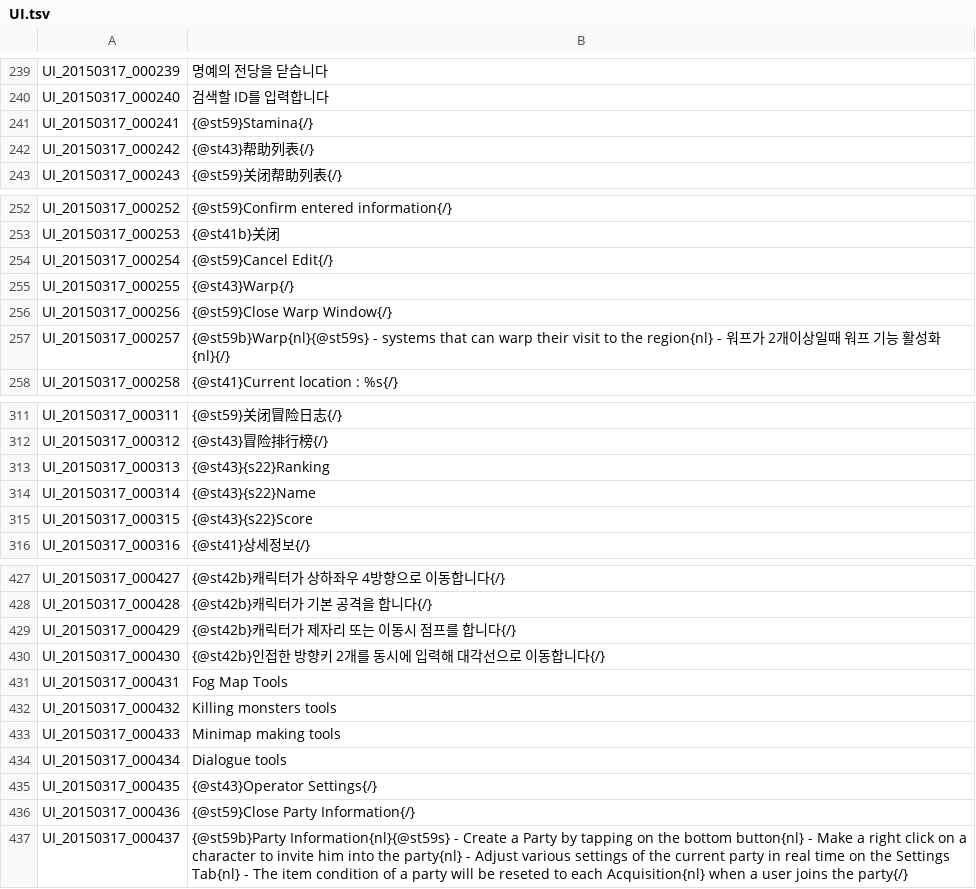
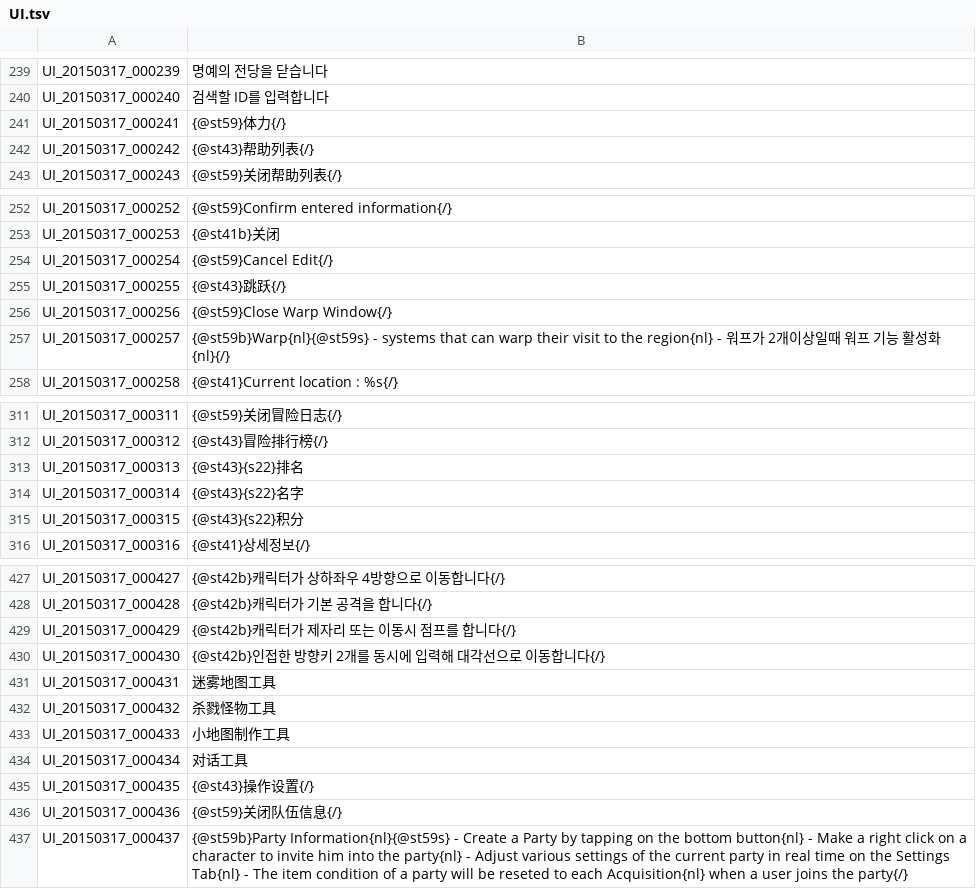
Before and after one commit to unicorn00/ChineseTranslation, a TSV file: UI.tsv, drawn as a sheet; only a part is shown, gaps mark what is left out.

Commit message:
Update UI.tsv

```diff
--- a/UI.tsv
+++ b/UI.tsv
@@ -240,3 +240,3 @@ UI_20150317_000239	명예의 전당을 닫습니다
 UI_20150317_000240	검색할 ID를 입력합니다
-UI_20150317_000241	{@st59}Stamina{/}
+UI_20150317_000241	{@st59}体力{/}
 UI_20150317_000242	{@st43}帮助列表{/}
@@ -254,3 +254,3 @@ UI_20150317_000253	{@st41b}关闭
 UI_20150317_000254	{@st59}Cancel Edit{/}
-UI_20150317_000255	{@st43}Warp{/}
+UI_20150317_000255	{@st43}跳跃{/}
 UI_20150317_000256	{@st59}Close Warp Window{/}
@@ -312,5 +312,5 @@ UI_20150317_000311	{@st59}关闭冒险日志{/}
 UI_20150317_000312	{@st43}冒险排行榜{/}
-UI_20150317_000313	{@st43}{s22}Ranking
-UI_20150317_000314	{@st43}{s22}Name
-UI_20150317_000315	{@st43}{s22}Score
+UI_20150317_000313	{@st43}{s22}排名
+UI_20150317_000314	{@st43}{s22}名字
+UI_20150317_000315	{@st43}{s22}积分
 UI_20150317_000316	{@st41}상세정보{/}
@@ -430,8 +430,8 @@ UI_20150317_000429	{@st42b}캐릭터가 제자리 또는 이동시 점프를 합
 UI_20150317_000430	{@st42b}인접한 방향키 2개를 동시에 입력해 대각선으로 이동합니다{/}
-UI_20150317_000431	Fog Map Tools
-UI_20150317_000432	Killing monsters tools
-UI_20150317_000433	Minimap making tools
-UI_20150317_000434	Dialogue tools
-UI_20150317_000435	{@st43}Operator Settings{/}
-UI_20150317_000436	{@st59}Close Party Information{/}
+UI_20150317_000431	迷雾地图工具
+UI_20150317_000432	杀戮怪物工具
+UI_20150317_000433	小地图制作工具
+UI_20150317_000434	对话工具
+UI_20150317_000435	{@st43}操作设置{/}
+UI_20150317_000436	{@st59}关闭队伍信息{/}
 UI_20150317_000437	{@st59b}Party Information{nl}{@st59s} - Create a Party by tapping on the bottom button{nl} - Make a right click on a character to invite him into the party{nl} - Adjust various settings of the current party in real time on the Settings Tab{nl} - The item condition of a party will be reseted to each Acquisition{nl}    when a user joins the party{/}
```
